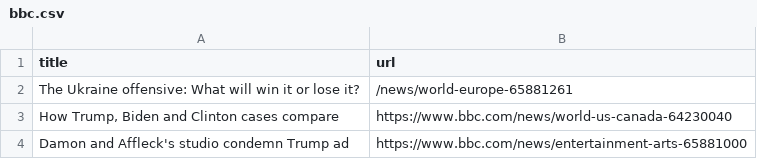
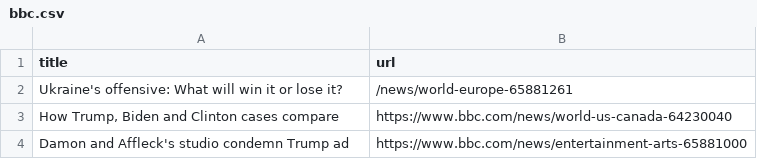
Before and after one commit to terril68/automatic-scraper, a CSV file: bbc.csv, drawn as a sheet; only a part is shown.

```diff
--- a/bbc.csv
+++ b/bbc.csv
@@ -1,3 +1,3 @@
 title,url
-The Ukraine offensive: What will win it or lose it?,/news/world-europe-65881261
+Ukraine's offensive: What will win it or lose it?,/news/world-europe-65881261
 "How Trump, Biden and Clinton cases compare",https://www.bbc.com/news/world-us-canada-64230040
```
